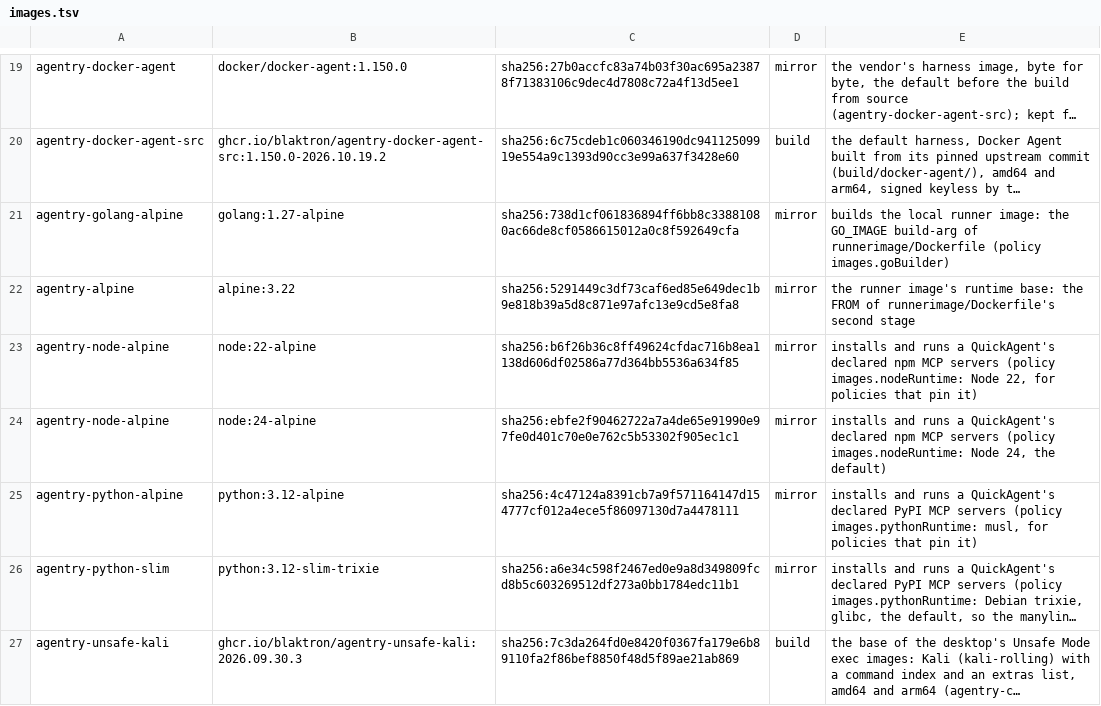
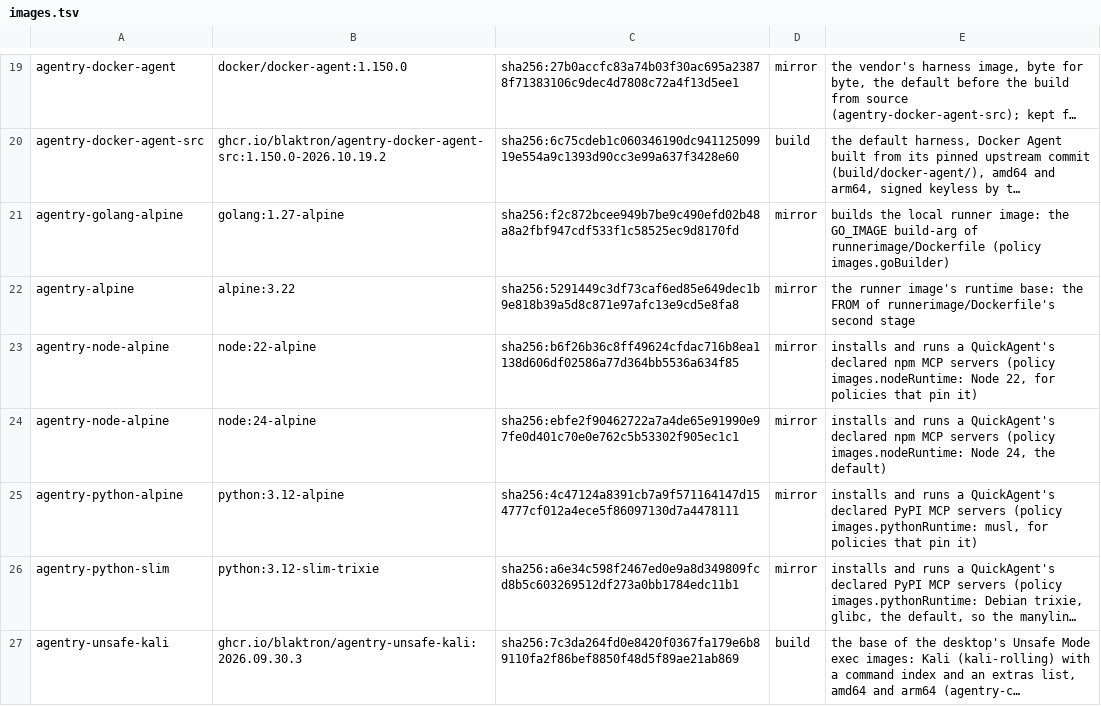
Before and after one commit to blaktron/agentry-dockerimages, a TSV file: images.tsv, drawn as a sheet; only a part is shown, gaps mark what is left out; long unchanged cells end in …; the diff covers the shown part only; the diff names each change by its address in the sheet, - before the commit and + after, or states it on an @@ line.

```diff
--- a/images.tsv
+++ b/images.tsv
-C21: sha256:738d1cf061836894ff6bb8c33881080ac66de8cf0586615012a0c8f592649cfa
+C21: sha256:f2c872bcee949b7be9c490efd02b48a8a2fbf947cdf533f1c58525ec9d8170fd
```
Also changed, not shown: 6 edited cells elsewhere in this file, 8 other files.
